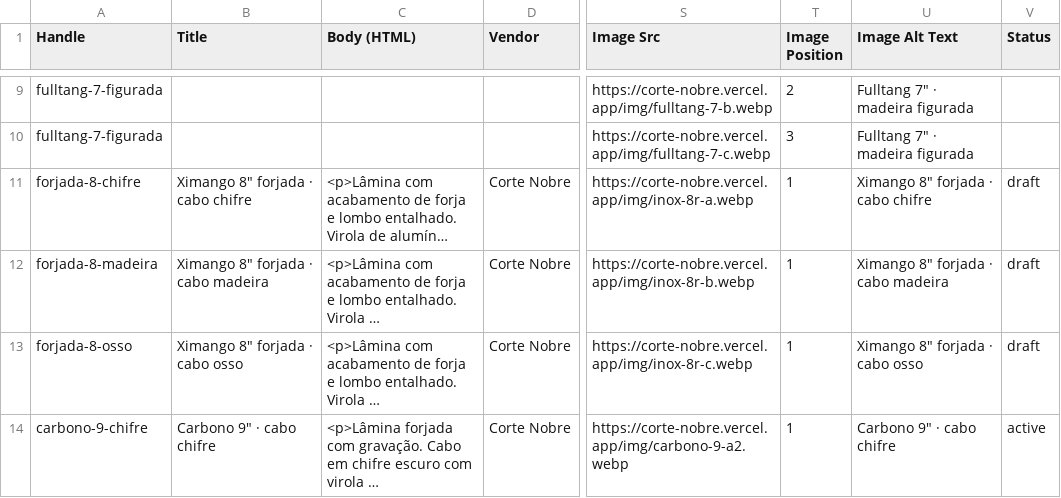
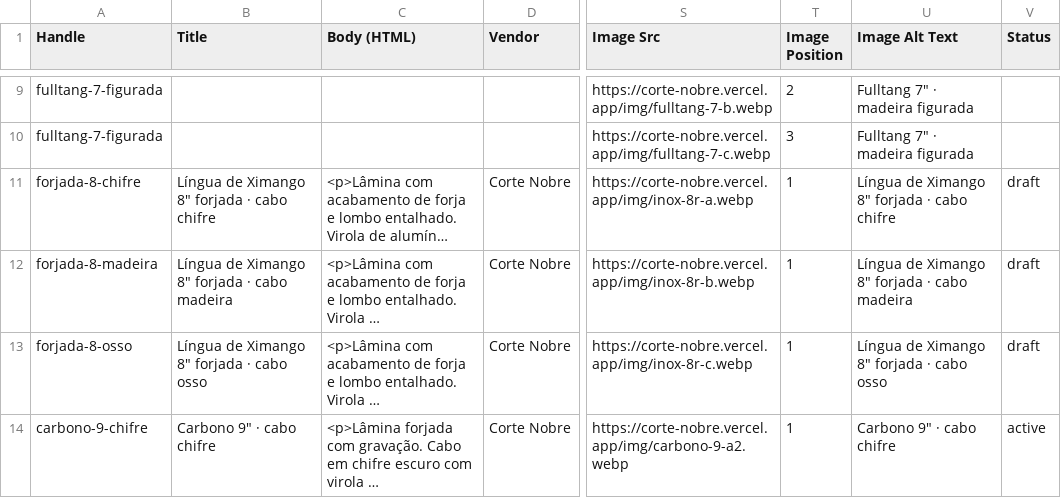
Before and after one commit to matheuslr3005/repositoriocortenobre, a CSV file: shopify-produtos.csv, drawn as a sheet; only a part is shown, gaps mark what is left out; long unchanged cells end in …; the diff covers the shown part only; the diff names each change by its address in the sheet, - before the commit and + after, or states it on an @@ line.

```diff
--- a/shopify-produtos.csv
+++ b/shopify-produtos.csv
-B11 (Title): Ximango 8" forjada · cabo chifre
+B11 (Title): Língua de Ximango 8" forjada · cabo chifre
-U11 (Image Alt Text): Ximango 8" forjada · cabo chifre
+U11 (Image Alt Text): Língua de Ximango 8" forjada · cabo chifre
-B12 (Title): Ximango 8" forjada · cabo madeira
+B12 (Title): Língua de Ximango 8" forjada · cabo madeira
-U12 (Image Alt Text): Ximango 8" forjada · cabo madeira
+U12 (Image Alt Text): Língua de Ximango 8" forjada · cabo madeira
-B13 (Title): Ximango 8" forjada · cabo osso
+B13 (Title): Língua de Ximango 8" forjada · cabo osso
-U13 (Image Alt Text): Ximango 8" forjada · cabo osso
+U13 (Image Alt Text): Língua de Ximango 8" forjada · cabo osso
```
Also changed, not shown: 15 edited cells elsewhere in this file, 9 other files.
